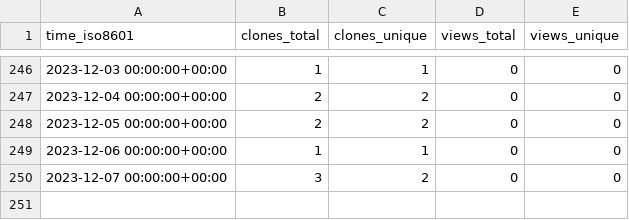
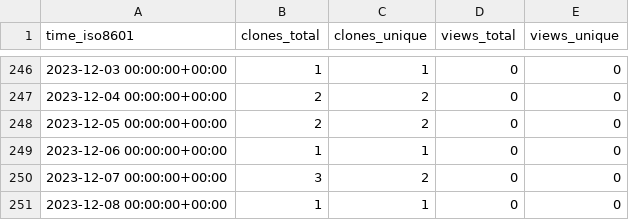
Before and after one commit to HowHowTech/OralMotorExercises, a CSV file: HowHowTech/OralMotorExercises/ghrs-data/views_clones_aggregate.csv, drawn as a sheet; only a part is shown, gaps mark what is left out; the diff names each change by its address in the sheet, - before the commit and + after, or states it on an @@ line.

```diff
--- a/HowHowTech/OralMotorExercises/ghrs-data/views_clones_aggregate.csv
+++ b/HowHowTech/OralMotorExercises/ghrs-data/views_clones_aggregate.csv
+row 251: 2023-12-08 00:00:00+00:00 | 1 | 1 | 0 | 0
```
Also changed, not shown: 1 other file.
